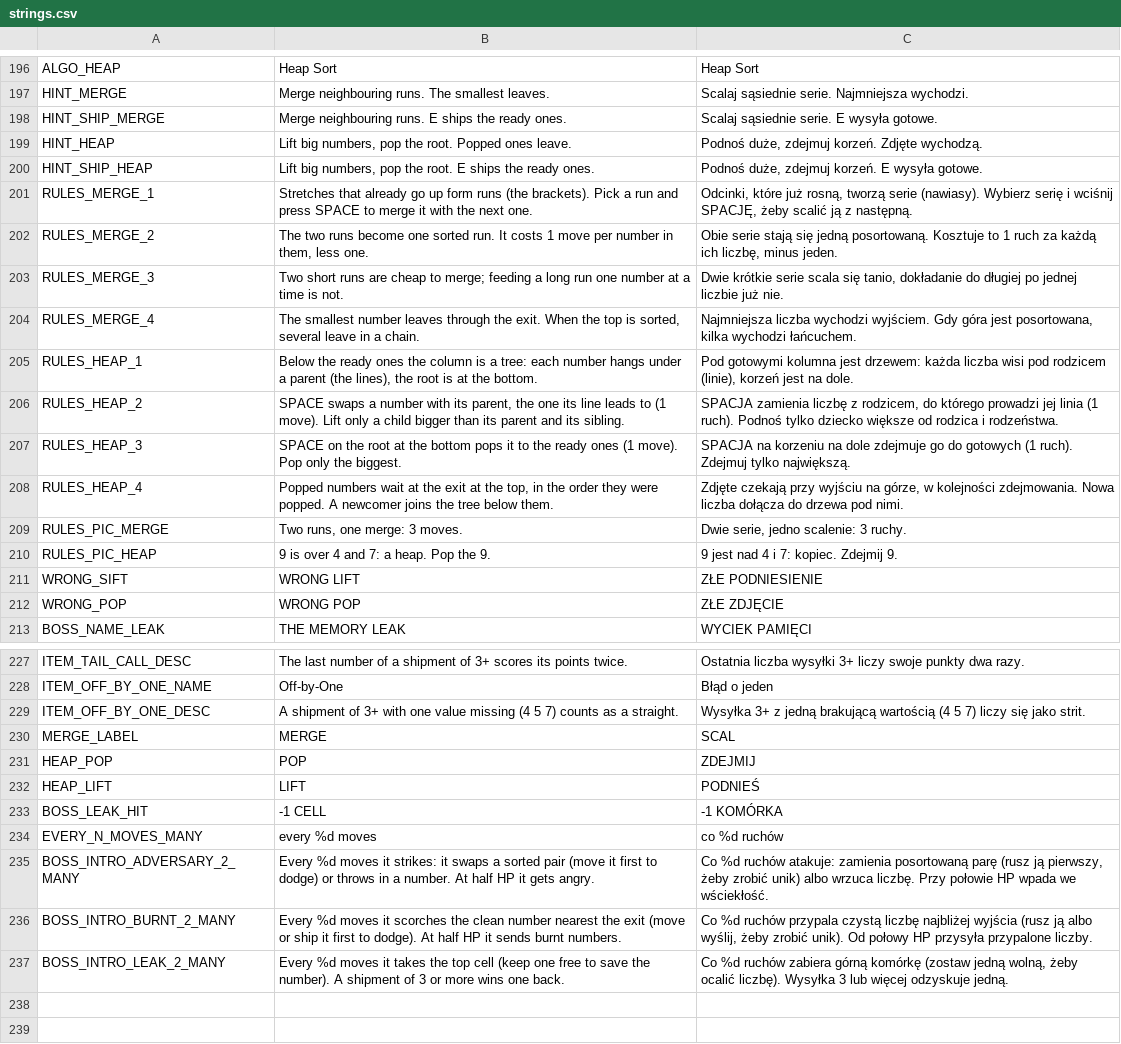
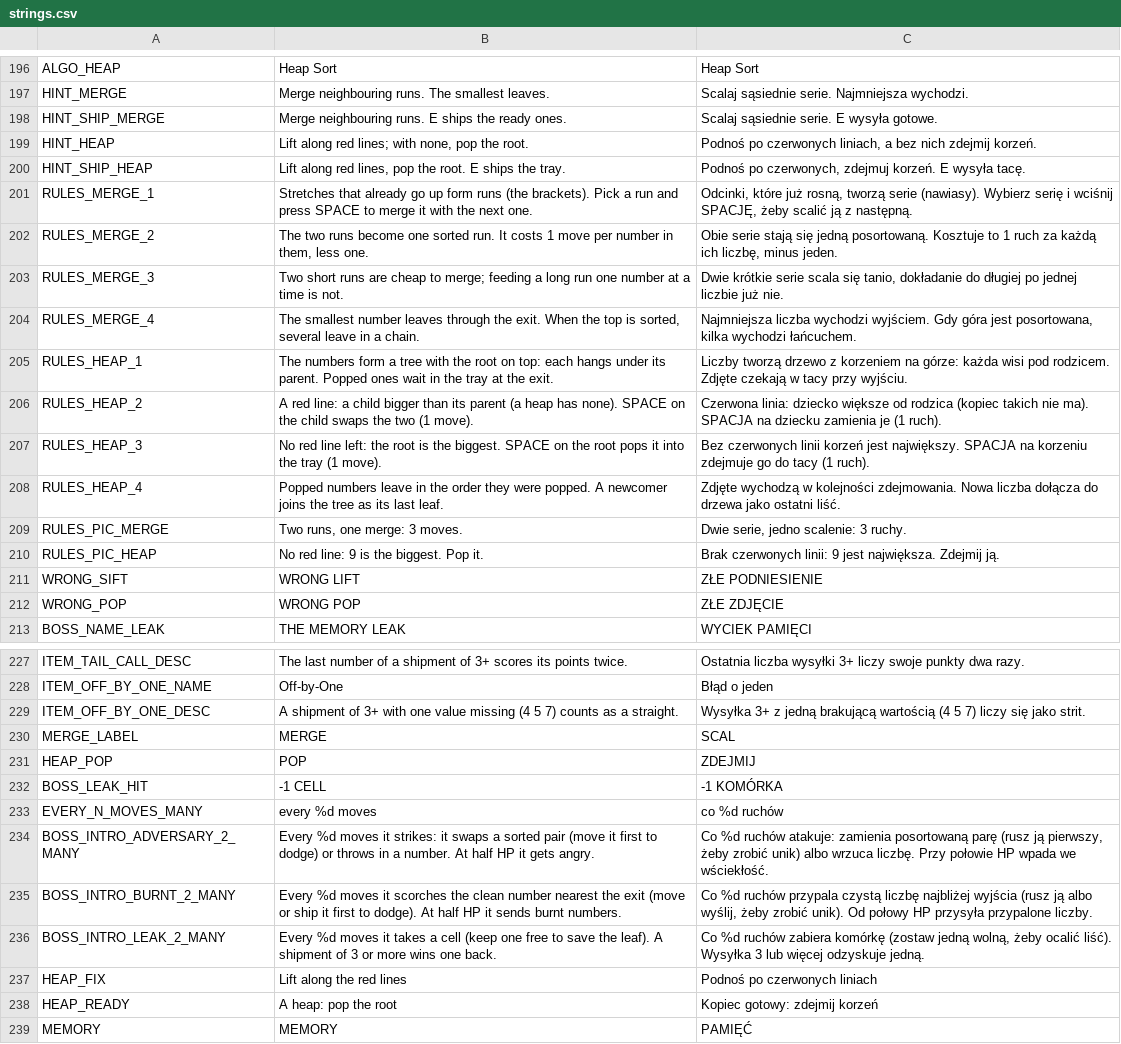
Before and after one commit to czarnabulka/Sortlite, a CSV file: i18n/strings.csv, drawn as a sheet; only a part is shown, gaps mark what is left out; the diff covers the shown part only.

```diff
--- a/i18n/strings.csv
+++ b/i18n/strings.csv
@@ -198,4 +198,4 @@ HINT_MERGE,Merge neighbouring runs. The smallest leaves.,Scalaj sąsiednie serie
 HINT_SHIP_MERGE,Merge neighbouring runs. E ships the ready ones.,Scalaj sąsiednie serie. E wysyła gotowe.
-HINT_HEAP,"Lift big numbers, pop the root. Popped ones leave.","Podnoś duże, zdejmuj korzeń. Zdjęte wychodzą."
-HINT_SHIP_HEAP,"Lift big numbers, pop the root. E ships the ready ones.","Podnoś duże, zdejmuj korzeń. E wysyła gotowe."
+HINT_HEAP,"Lift along red lines; with none, pop the root.","Podnoś po czerwonych liniach, a bez nich zdejmij korzeń."
+HINT_SHIP_HEAP,"Lift along red lines, pop the root. E ships the tray.","Podnoś po czerwonych, zdejmuj korzeń. E wysyła tacę."
 RULES_MERGE_1,Stretches that already go up form runs (the brackets). Pick a run and press SPACE to merge it with the next one.,"Odcinki, które już rosną, tworzą serie (nawiasy). Wybierz serię i wciśnij SPACJĘ, żeby scalić ją z następną."
@@ -204,8 +204,8 @@ RULES_MERGE_3,Two short runs are cheap to merge; feeding a long run one number a
 RULES_MERGE_4,"The smallest number leaves through the exit. When the top is sorted, several leave in a chain.","Najmniejsza liczba wychodzi wyjściem. Gdy góra jest posortowana, kilka wychodzi łańcuchem."
-RULES_HEAP_1,"Below the ready ones the column is a tree: each number hangs under a parent (the lines), the root is at the bottom.","Pod gotowymi kolumna jest drzewem: każda liczba wisi pod rodzicem (linie), korzeń jest na dole."
-RULES_HEAP_2,"SPACE swaps a number with its parent, the one its line leads to (1 move). Lift only a child bigger than its parent and its sibling.","SPACJA zamienia liczbę z rodzicem, do którego prowadzi jej linia (1 ruch). Podnoś tylko dziecko większe od rodzica i rodzeństwa."
-RULES_HEAP_3,SPACE on the root at the bottom pops it to the ready ones (1 move). Pop only the biggest.,SPACJA na korzeniu na dole zdejmuje go do gotowych (1 ruch). Zdejmuj tylko największą.
-RULES_HEAP_4,"Popped numbers wait at the exit at the top, in the order they were popped. A newcomer joins the tree below them.","Zdjęte czekają przy wyjściu na górze, w kolejności zdejmowania. Nowa liczba dołącza do drzewa pod nimi."
+RULES_HEAP_1,The numbers form a tree with the root on top: each hangs under its parent. Popped ones wait in the tray at the exit.,Liczby tworzą drzewo z korzeniem na górze: każda wisi pod rodzicem. Zdjęte czekają w tacy przy wyjściu.
+RULES_HEAP_2,A red line: a child bigger than its parent (a heap has none). SPACE on the child swaps the two (1 move).,Czerwona linia: dziecko większe od rodzica (kopiec takich nie ma). SPACJA na dziecku zamienia je (1 ruch).
+RULES_HEAP_3,No red line left: the root is the biggest. SPACE on the root pops it into the tray (1 move).,Bez czerwonych linii korzeń jest największy. SPACJA na korzeniu zdejmuje go do tacy (1 ruch).
+RULES_HEAP_4,Popped numbers leave in the order they were popped. A newcomer joins the tree as its last leaf.,Zdjęte wychodzą w kolejności zdejmowania. Nowa liczba dołącza do drzewa jako ostatni liść.
 RULES_PIC_MERGE,"Two runs, one merge: 3 moves.","Dwie serie, jedno scalenie: 3 ruchy."
-RULES_PIC_HEAP,9 is over 4 and 7: a heap. Pop the 9.,9 jest nad 4 i 7: kopiec. Zdejmij 9.
+RULES_PIC_HEAP,No red line: 9 is the biggest. Pop it.,Brak czerwonych linii: 9 jest największa. Zdejmij ją.
 WRONG_SIFT,WRONG LIFT,ZŁE PODNIESIENIE
@@ -231,3 +231,2 @@ MERGE_LABEL,MERGE,SCAL
 HEAP_POP,POP,ZDEJMIJ
-HEAP_LIFT,LIFT,PODNIEŚ
 BOSS_LEAK_HIT,-1 CELL,-1 KOMÓRKA
@@ -236,2 +235,5 @@ BOSS_INTRO_ADVERSARY_2_MANY,Every %d moves it strikes: it swaps a sorted pair (m
 BOSS_INTRO_BURNT_2_MANY,Every %d moves it scorches the clean number nearest the exit (move or ship it first to dodge). At half HP it sends burnt numbers.,"Co %d ruchów przypala czystą liczbę najbliżej wyjścia (rusz ją albo wyślij, żeby zrobić unik). Od połowy HP przysyła przypalone liczby."
-BOSS_INTRO_LEAK_2_MANY,Every %d moves it takes the top cell (keep one free to save the number). A shipment of 3 or more wins one back.,"Co %d ruchów zabiera górną komórkę (zostaw jedną wolną, żeby ocalić liczbę). Wysyłka 3 lub więcej odzyskuje jedną."
+BOSS_INTRO_LEAK_2_MANY,Every %d moves it takes a cell (keep one free to save the leaf). A shipment of 3 or more wins one back.,"Co %d ruchów zabiera komórkę (zostaw jedną wolną, żeby ocalić liść). Wysyłka 3 lub więcej odzyskuje jedną."
+HEAP_FIX,Lift along the red lines,Podnoś po czerwonych liniach
+HEAP_READY,A heap: pop the root,Kopiec gotowy: zdejmij korzeń
+MEMORY,MEMORY,PAMIĘĆ
```
Also changed, not shown: 6 edited cells elsewhere in this file, 5 other files.
